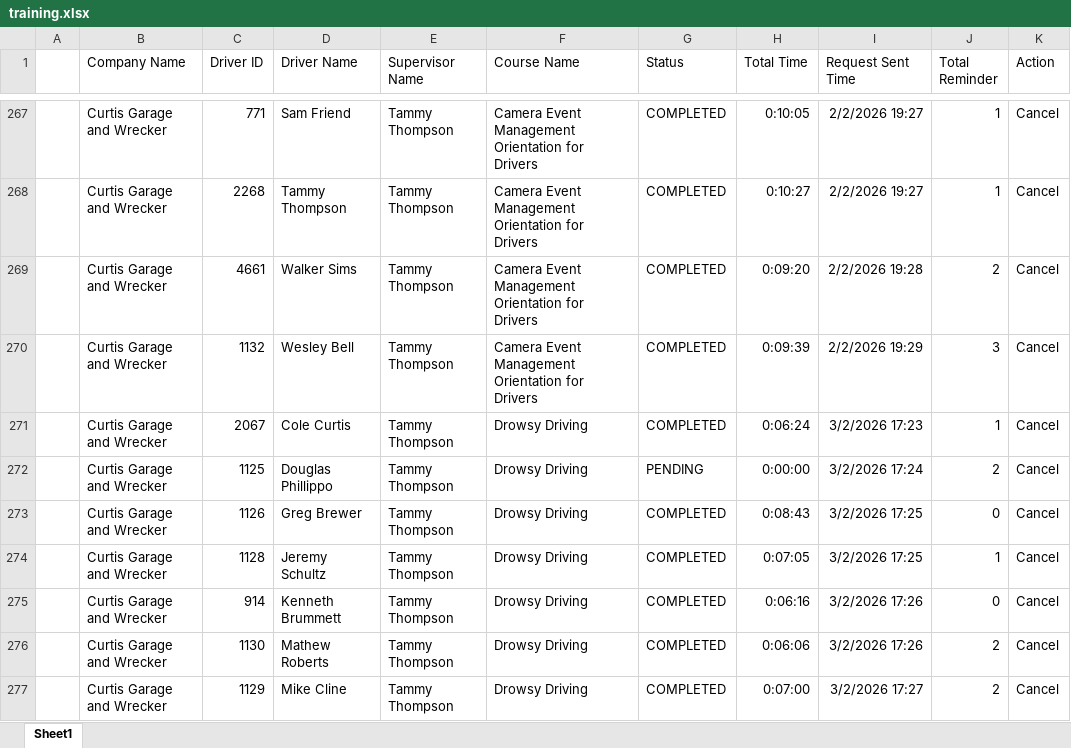
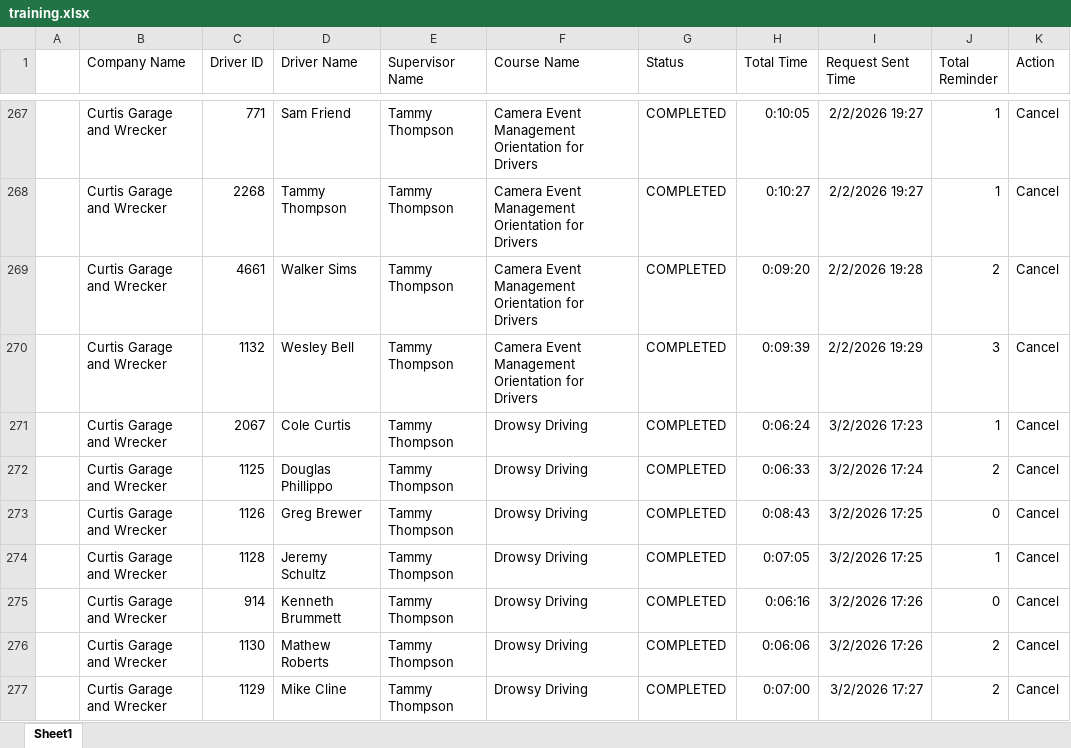
Before and after one commit to jmullins-DEN/Curtis-Garage-Wrecker-Service, an Excel workbook: training.xlsx, sheet Sheet1, drawn as a sheet; only a part is shown, gaps mark what is left out; values as stored, in another font and other column widths than the file's, no borders; the diff names each change by its address in the sheet, - before the commit and + after, or states it on an @@ line.

Commit message:
Add files via upload

```diff
--- a/training.xlsx (sheet Sheet1)
+++ b/training.xlsx (sheet Sheet1)
-G272 (Status): PENDING
+G272 (Status): COMPLETED
-H272 (Total Time): 0:00:00
+H272 (Total Time): 0:06:33
```
